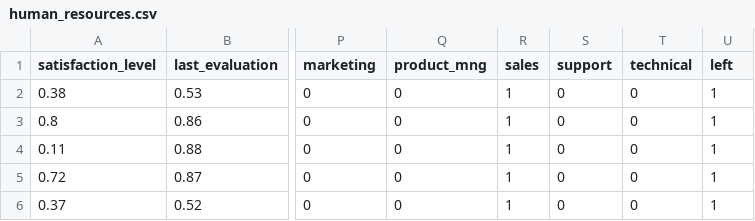
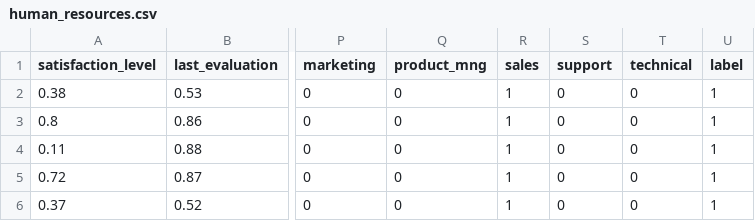
Before and after one commit to PawelLawrynowicz/classification-pca, a CSV file: data/human_resources.csv, drawn as a sheet; only a part is shown, gaps mark what is left out; the diff names each change by its address in the sheet, - before the commit and + after, or states it on an @@ line.

```diff
--- a/data/human_resources.csv
+++ b/data/human_resources.csv
-U1: left
+U1: label
```
Also changed, not shown: 1 other file.
